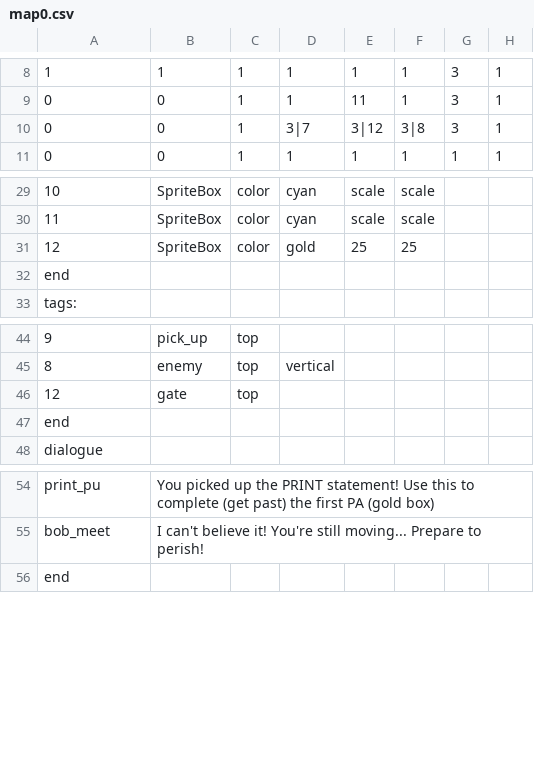
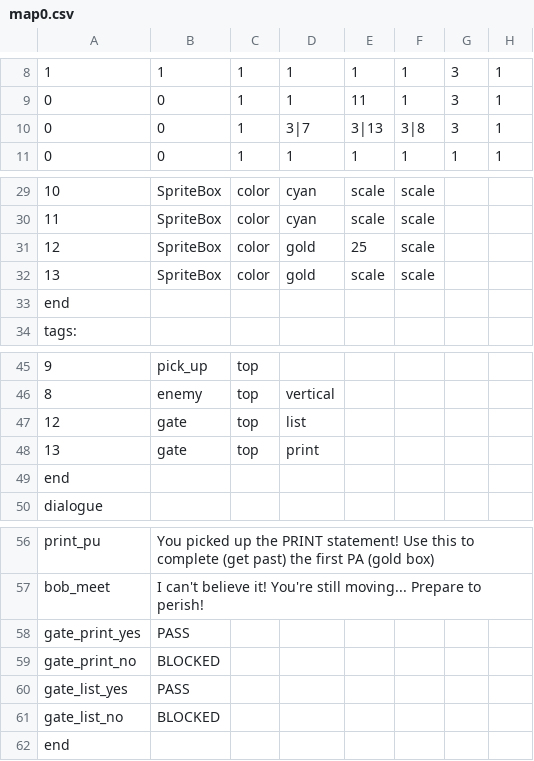
Before and after one commit to AdmiralSbs/GameProject, a CSV file: maps/map0.csv, drawn as a sheet; only a part is shown, gaps mark what is left out; addresses are those after the commit; the diff names each change by its address in the sheet, - before the commit and + after, or states it on an @@ line.

Commit message:
Squashed commit of the following:
commit 464bd3f6fce4d246eb003f86ffb8ae76caf31dda
Author: admiralsbs <sbs5000ap@gmail.com>
Date:   Thu Dec 6 12:07:53 2018 -0500

    Warp fix

commit eab961ec14fdfc9ae49fd47dfc8d715d5fec8c4e
Author: admiralsbs <sbs5000ap@gmail.com>
Date:   Thu Dec 6 12:02:50 2018 -0500

    Cat overload complete

```diff
--- a/maps/map0.csv
+++ b/maps/map0.csv
-E10: 3|12
+E10: 3|13
-F31: 25
+F31: scale
+row 32: 13 | SpriteBox | color | gold | scale | scale
-D47: (empty)
+D47: list
+row 48: 13 | gate | top | print
+row 58: gate_print_yes | PASS
+row 59: gate_print_no | BLOCKED
+row 60: gate_list_yes | PASS
+row 61: gate_list_no | BLOCKED
```
